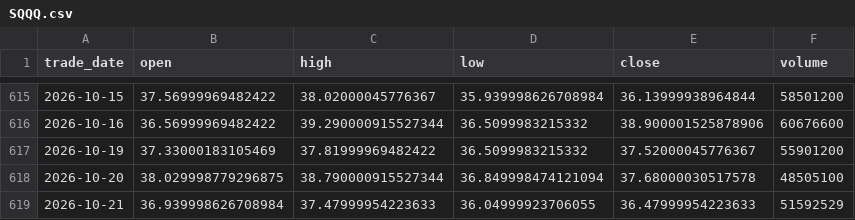
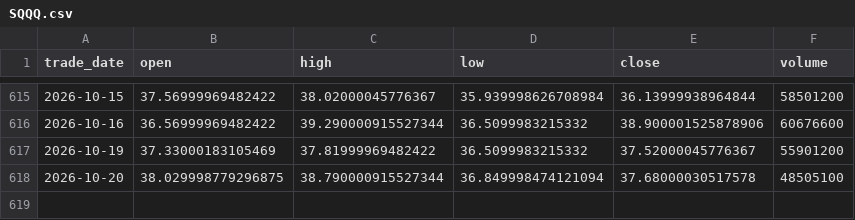
Before and after one commit to cloudontheroad/moneymore, a CSV file: data/leveraged-etf/SQQQ.csv, drawn as a sheet; only a part is shown, gaps mark what is left out; the diff names each change by its address in the sheet, - before the commit and + after, or states it on an @@ line.

```diff
--- a/data/leveraged-etf/SQQQ.csv
+++ b/data/leveraged-etf/SQQQ.csv
-row 619: 2026-10-21 | 36.939998626708984 | 37.47999954223633 | 36.04999923706055 | 36.47999954223633 | 51592529
```
Also changed, not shown: data/leveraged-etf/QQQ.csv, data/leveraged-etf/TQQQ.csv, 15 other files.
